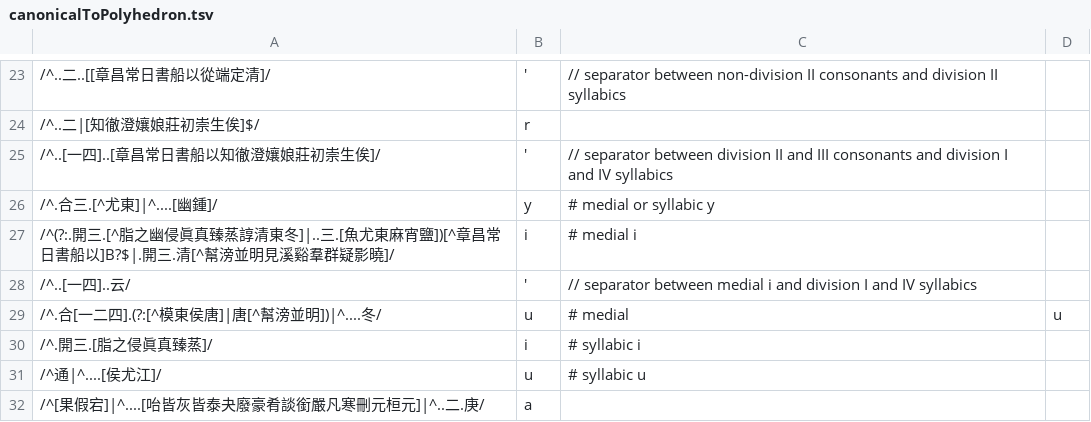
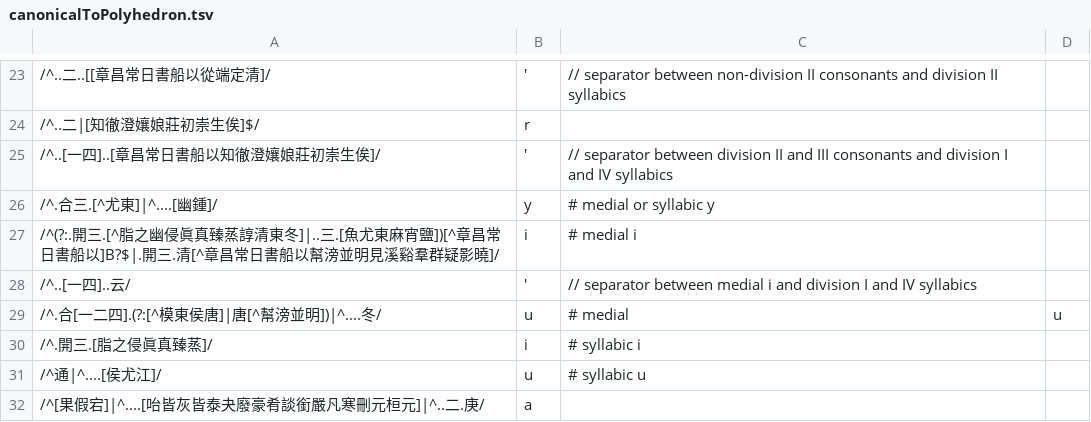
Before and after one commit to hhliow/mandarin, a TSV file: canonicalToPolyhedron.tsv, drawn as a sheet; only a part is shown, gaps mark what is left out.

Commit message:
Update canonicalToPolyhedron.tsv

```diff
--- a/canonicalToPolyhedron.tsv
+++ b/canonicalToPolyhedron.tsv
@@ -26,3 +26,3 @@
 /^.合三.[^尤東]|^....[幽鍾]/	y	# medial or syllabic y
-/^(?:.開三.[^脂之幽侵眞真臻蒸諄清東冬]|..三.[魚尤東麻宵鹽])[^章昌常日書船以]B?$|.開三.清[^幫滂並明見溪谿羣群疑影曉]/	i	# medial i
+/^(?:.開三.[^脂之幽侵眞真臻蒸諄清東冬]|..三.[魚尤東麻宵鹽])[^章昌常日書船以]B?$|.開三.清[^章昌常日書船以幫滂並明見溪谿羣群疑影曉]/	i	# medial i
 /^..[一四]..云/	'	// separator between medial i and division I and IV syllabics
```
